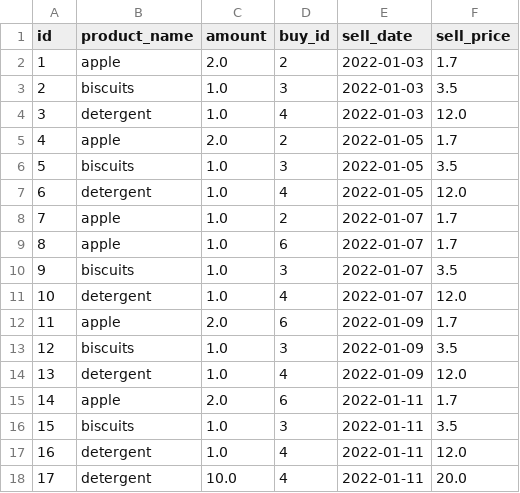
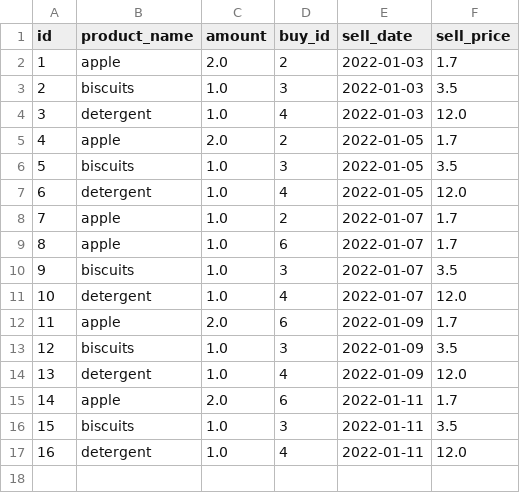
Before and after one commit to dgdck/Superpy, a CSV file: sold.csv, drawn as a sheet.

```diff
--- a/sold.csv
+++ b/sold.csv
@@ -17,2 +17 @@ id,product_name,amount,buy_id,sell_date,sell_price
 16,detergent,1.0,4,2022-01-11,12.0
-17,detergent,10.0,4,2022-01-11,20.0
```
Also changed, not shown: 6 other files.
